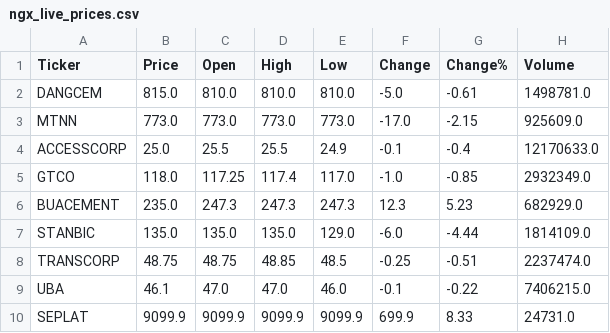
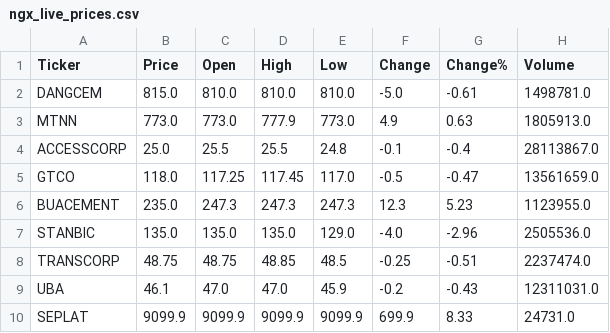
Before and after one commit to Favourolu/afriterminal, a CSV file: ngx_live_prices.csv, drawn as a sheet.

```diff
--- a/ngx_live_prices.csv
+++ b/ngx_live_prices.csv
@@ -2,9 +2,9 @@ Ticker,Price,Open,High,Low,Change,Change%,Volume
 DANGCEM,815.0,810.0,810.0,810.0,-5.0,-0.61,1498781.0
-MTNN,773.0,773.0,773.0,773.0,-17.0,-2.15,925609.0
-ACCESSCORP,25.0,25.5,25.5,24.9,-0.1,-0.4,12170633.0
-GTCO,118.0,117.25,117.4,117.0,-1.0,-0.85,2932349.0
-BUACEMENT,235.0,247.3,247.3,247.3,12.3,5.23,682929.0
-STANBIC,135.0,135.0,135.0,129.0,-6.0,-4.44,1814109.0
+MTNN,773.0,773.0,777.9,773.0,4.9,0.63,1805913.0
+ACCESSCORP,25.0,25.5,25.5,24.8,-0.1,-0.4,28113867.0
+GTCO,118.0,117.25,117.45,117.0,-0.5,-0.47,13561659.0
+BUACEMENT,235.0,247.3,247.3,247.3,12.3,5.23,1123955.0
+STANBIC,135.0,135.0,135.0,129.0,-4.0,-2.96,2505536.0
 TRANSCORP,48.75,48.75,48.85,48.5,-0.25,-0.51,2237474.0
-UBA,46.1,47.0,47.0,46.0,-0.1,-0.22,7406215.0
+UBA,46.1,47.0,47.0,45.9,-0.2,-0.43,12311031.0
 SEPLAT,9099.9,9099.9,9099.9,9099.9,699.9,8.33,24731.0
```
Also changed, not shown: african_exchanges.csv, commodities_data.csv, 1 other file.
